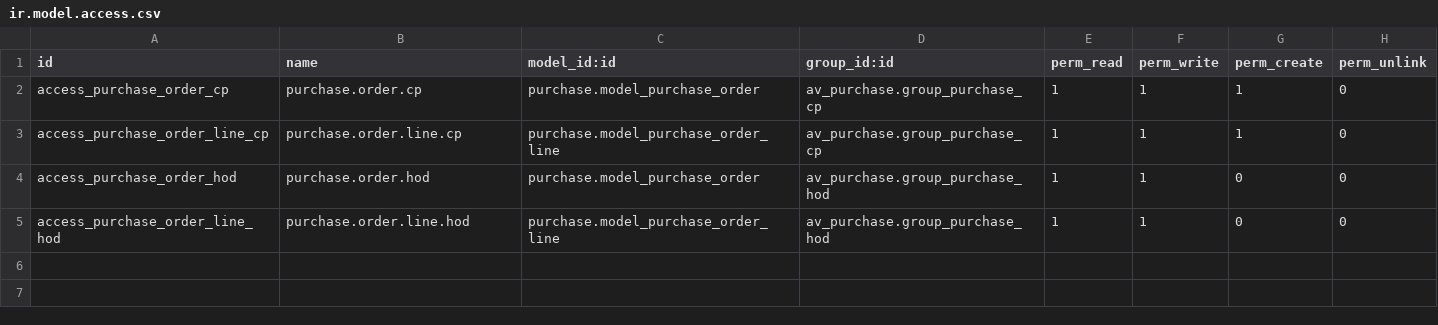
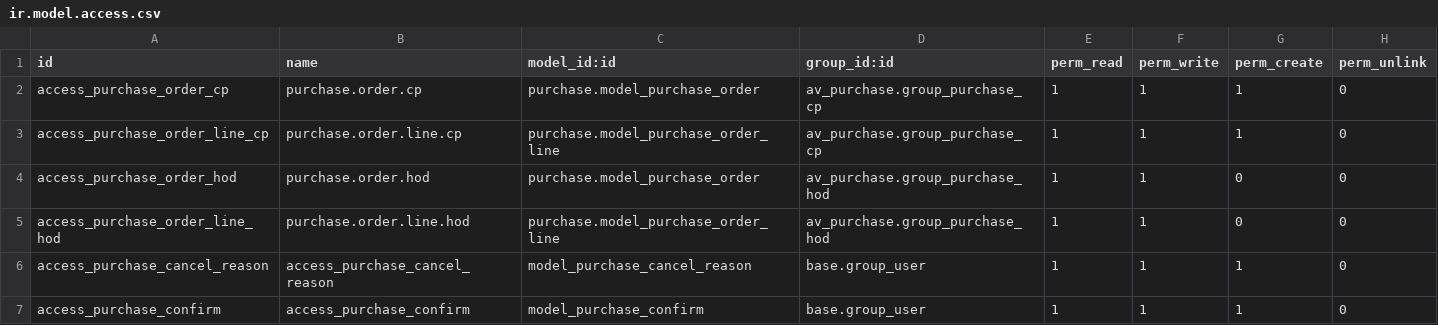
Before and after one commit to Walter28/virunga-module-customization, a CSV file: av_purchase/security/ir.model.access.csv, drawn as a sheet.

Commit message:
[ADD] av_purchase : add new relevant elements

```diff
--- a/av_purchase/security/ir.model.access.csv
+++ b/av_purchase/security/ir.model.access.csv
@@ -5 +5,3 @@ access_purchase_order_hod,purchase.order.hod,purchase.model_purchase_order,av_pu
 access_purchase_order_line_hod,purchase.order.line.hod,purchase.model_purchase_order_line,av_purchase.group_purchase_hod,1,1,0,0
+access_purchase_cancel_reason,access_purchase_cancel_reason,model_purchase_cancel_reason,base.group_user,1,1,1,0
+access_purchase_confirm,access_purchase_confirm,model_purchase_confirm,base.group_user,1,1,1,0
```
Also changed, not shown: 9 other files.
